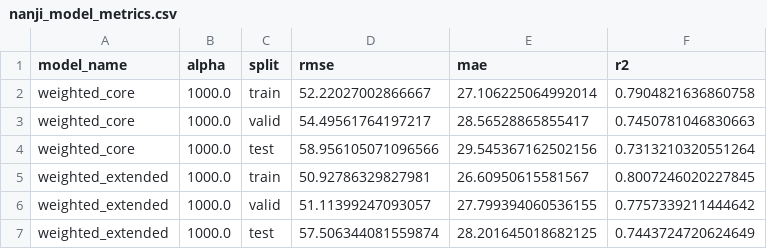
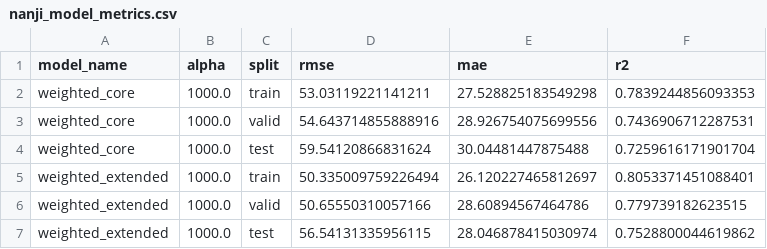
Before and after one commit to AI-MegaStudy/nanji_work, a CSV file: hmw/Note/nanji_outputs/nanji_model_metrics.csv, drawn as a sheet.

```diff
--- a/hmw/Note/nanji_outputs/nanji_model_metrics.csv
+++ b/hmw/Note/nanji_outputs/nanji_model_metrics.csv
@@ -1,7 +1,7 @@
 model_name,alpha,split,rmse,mae,r2
-weighted_core,1000.0,train,52.22027002866667,27.106225064992014,0.7904821636860758
-weighted_core,1000.0,valid,54.49561764197217,28.56528865855417,0.7450781046830663
-weighted_core,1000.0,test,58.956105071096566,29.545367162502156,0.7313210320551264
-weighted_extended,1000.0,train,50.92786329827981,26.60950615581567,0.8007246020227845
-weighted_extended,1000.0,valid,51.11399247093057,27.799394060536155,0.7757339211444642
-weighted_extended,1000.0,test,57.506344081559874,28.201645018682125,0.7443724720624649
+weighted_core,1000.0,train,53.03119221141211,27.528825183549298,0.7839244856093353
+weighted_core,1000.0,valid,54.643714855888916,28.926754075699556,0.7436906712287531
+weighted_core,1000.0,test,59.54120866831624,30.04481447875488,0.7259616171901704
+weighted_extended,1000.0,train,50.335009759226494,26.120227465812697,0.8053371451088401
+weighted_extended,1000.0,valid,50.65550310057166,28.60894567464786,0.779739182623515
+weighted_extended,1000.0,test,56.54131335956115,28.046878415030974,0.7528800044619862
```
Also changed, not shown: hmw/Note/nanji_outputs/nanji_feature_importance.csv, hmw/Note/nanji_outputs/nanji_model_tuning.csv, 10 other files.
